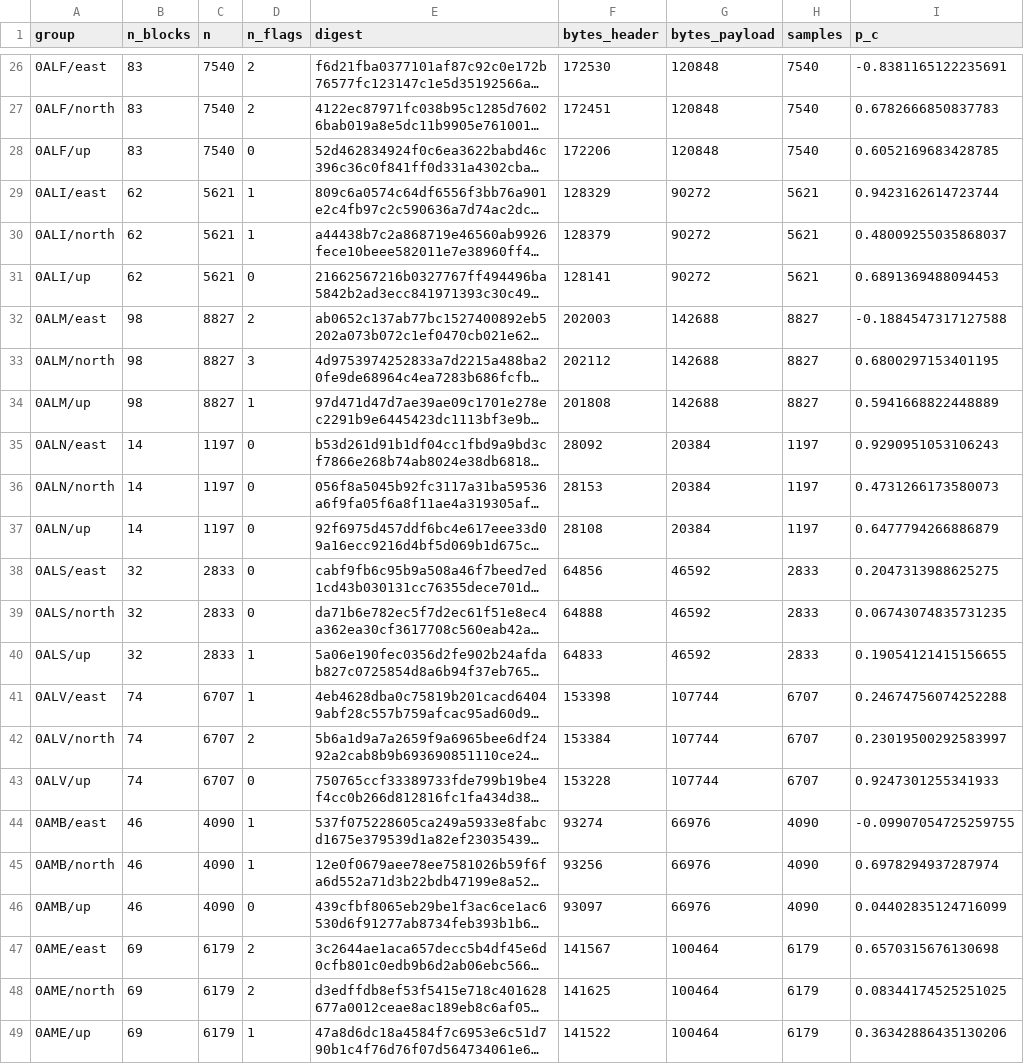
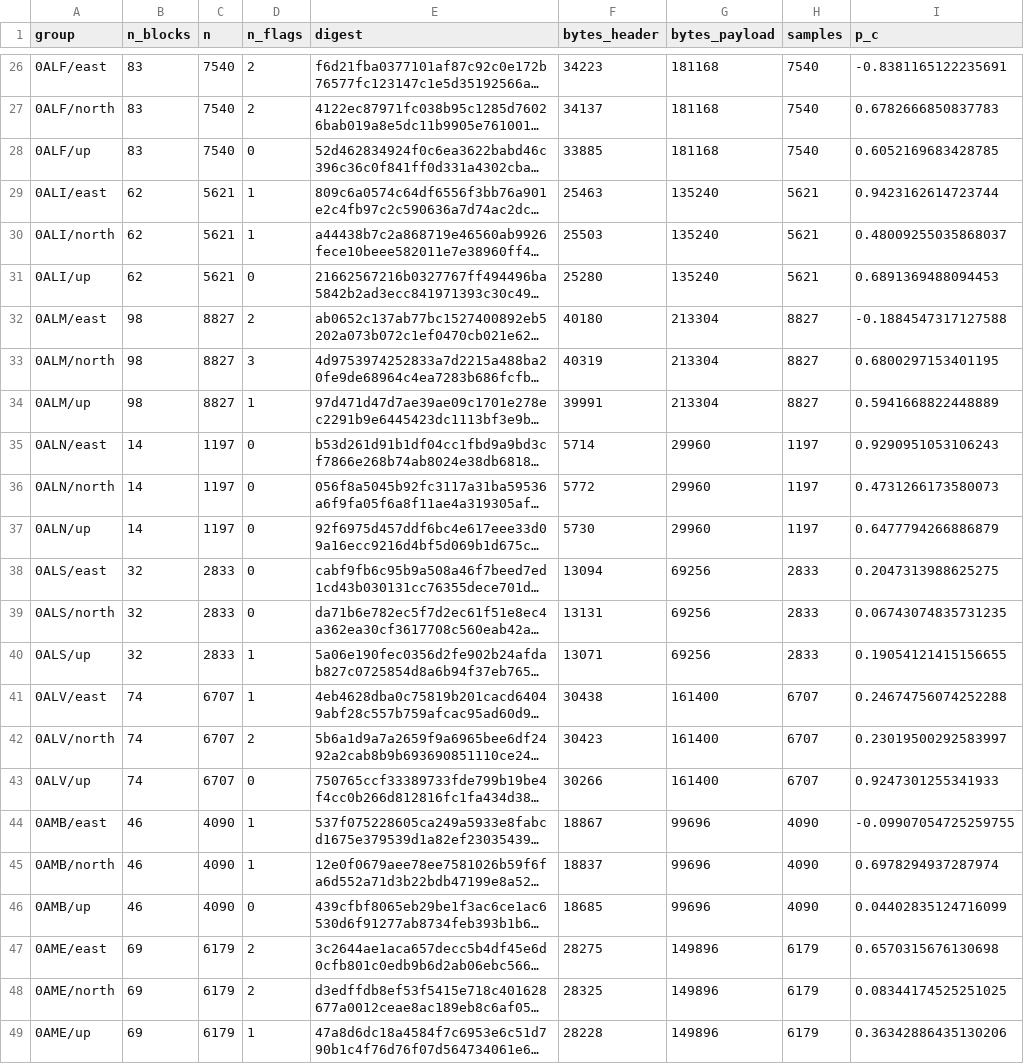
Before and after one commit to ringavirda/science-pylab, a CSV file: packages/dtfit-experimental/src/dtfit_experimental/experiments/domains/image_showcase/results/leg5_serve_b0.25.csv, drawn as a sheet; only a part is shown, gaps mark what is left out; long unchanged cells end in …; the diff covers the shown part only; the diff names each change by its address in the sheet, - before the commit and + after, or states it on an @@ line.

```diff
--- a/packages/dtfit-experimental/src/dtfit_experimental/experiments/domains/image_showcase/results/leg5_serve_b0.25.csv
+++ b/packages/dtfit-experimental/src/dtfit_experimental/experiments/domains/image_showcase/results/leg5_serve_b0.25.csv
-F26 (bytes_header): 172530
+F26 (bytes_header): 34223
-G26:G28 (bytes_payload): 120848
+G26:G28 (bytes_payload): 181168
-F27 (bytes_header): 172451
+F27 (bytes_header): 34137
-F28 (bytes_header): 172206
+F28 (bytes_header): 33885
-F29 (bytes_header): 128329
+F29 (bytes_header): 25463
-G29:G31 (bytes_payload): 90272
+G29:G31 (bytes_payload): 135240
-F30 (bytes_header): 128379
+F30 (bytes_header): 25503
-F31 (bytes_header): 128141
+F31 (bytes_header): 25280
-F32 (bytes_header): 202003
+F32 (bytes_header): 40180
-G32:G34 (bytes_payload): 142688
+G32:G34 (bytes_payload): 213304
-F33 (bytes_header): 202112
+F33 (bytes_header): 40319
-F34 (bytes_header): 201808
+F34 (bytes_header): 39991
-F35 (bytes_header): 28092
+F35 (bytes_header): 5714
-G35:G37 (bytes_payload): 20384
+G35:G37 (bytes_payload): 29960
-F36 (bytes_header): 28153
+F36 (bytes_header): 5772
-F37 (bytes_header): 28108
+F37 (bytes_header): 5730
-F38 (bytes_header): 64856
+F38 (bytes_header): 13094
-G38:G40 (bytes_payload): 46592
+G38:G40 (bytes_payload): 69256
-F39 (bytes_header): 64888
+F39 (bytes_header): 13131
-F40 (bytes_header): 64833
+F40 (bytes_header): 13071
-F41 (bytes_header): 153398
+F41 (bytes_header): 30438
-G41:G43 (bytes_payload): 107744
+G41:G43 (bytes_payload): 161400
-F42 (bytes_header): 153384
+F42 (bytes_header): 30423
-F43 (bytes_header): 153228
+F43 (bytes_header): 30266
-F44 (bytes_header): 93274
+F44 (bytes_header): 18867
-G44:G46 (bytes_payload): 66976
+G44:G46 (bytes_payload): 99696
-F45 (bytes_header): 93256
+F45 (bytes_header): 18837
-F46 (bytes_header): 93097
+F46 (bytes_header): 18685
-F47 (bytes_header): 141567
+F47 (bytes_header): 28275
-G47:G49 (bytes_payload): 100464
+G47:G49 (bytes_payload): 149896
-F48 (bytes_header): 141625
+F48 (bytes_header): 28325
-F49 (bytes_header): 141522
+F49 (bytes_header): 28228
```
Also changed, not shown: 72 edited cells elsewhere in this file, packages/dtfit-experimental/src/dtfit_experimental/experiments/domains/image_showcase/results/leg5_serve_b4.0.csv, packages/dtfit-experimental/src/dtfit_experimental/experiments/domains/image_showcase/results/leg5_serve_pi_to_pc.csv, 5 other files.
